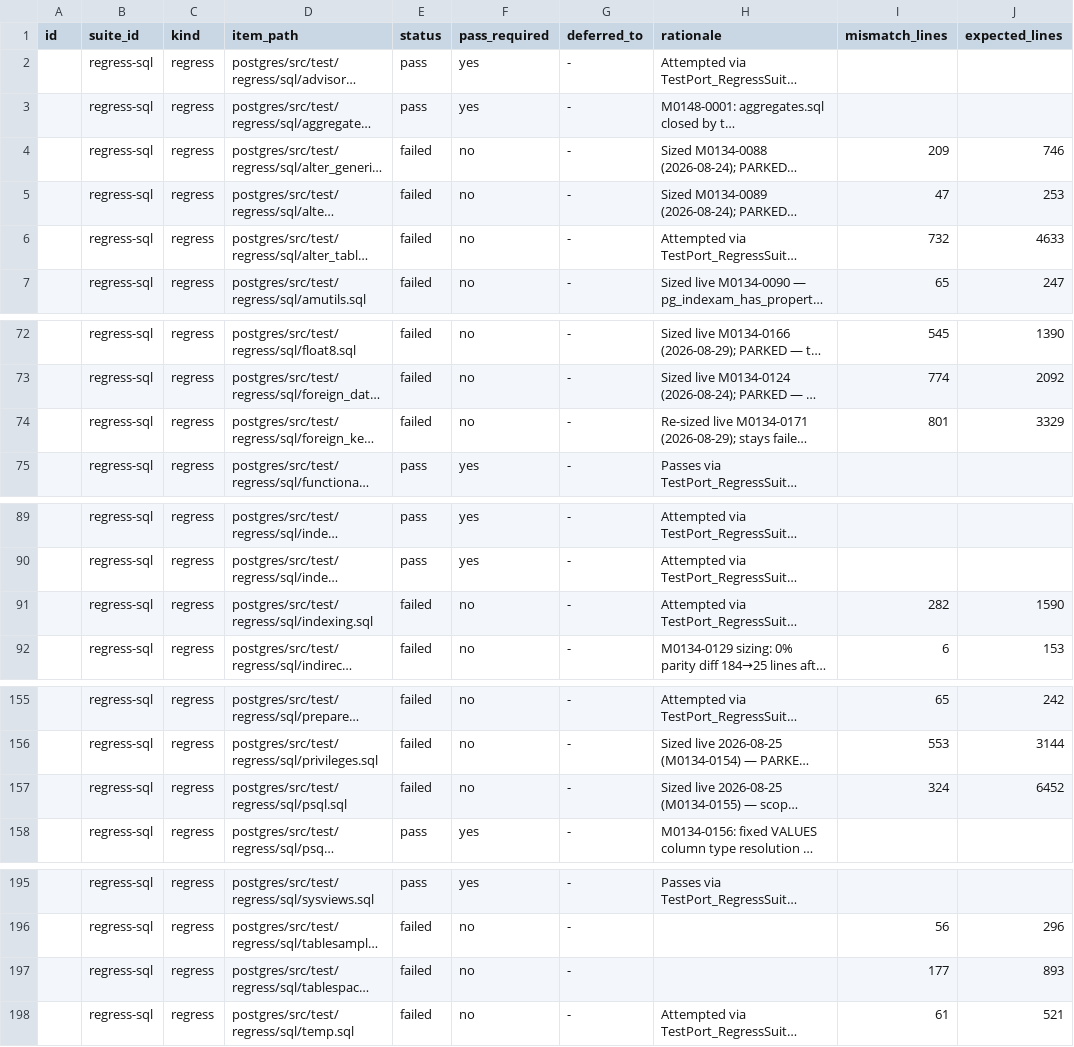
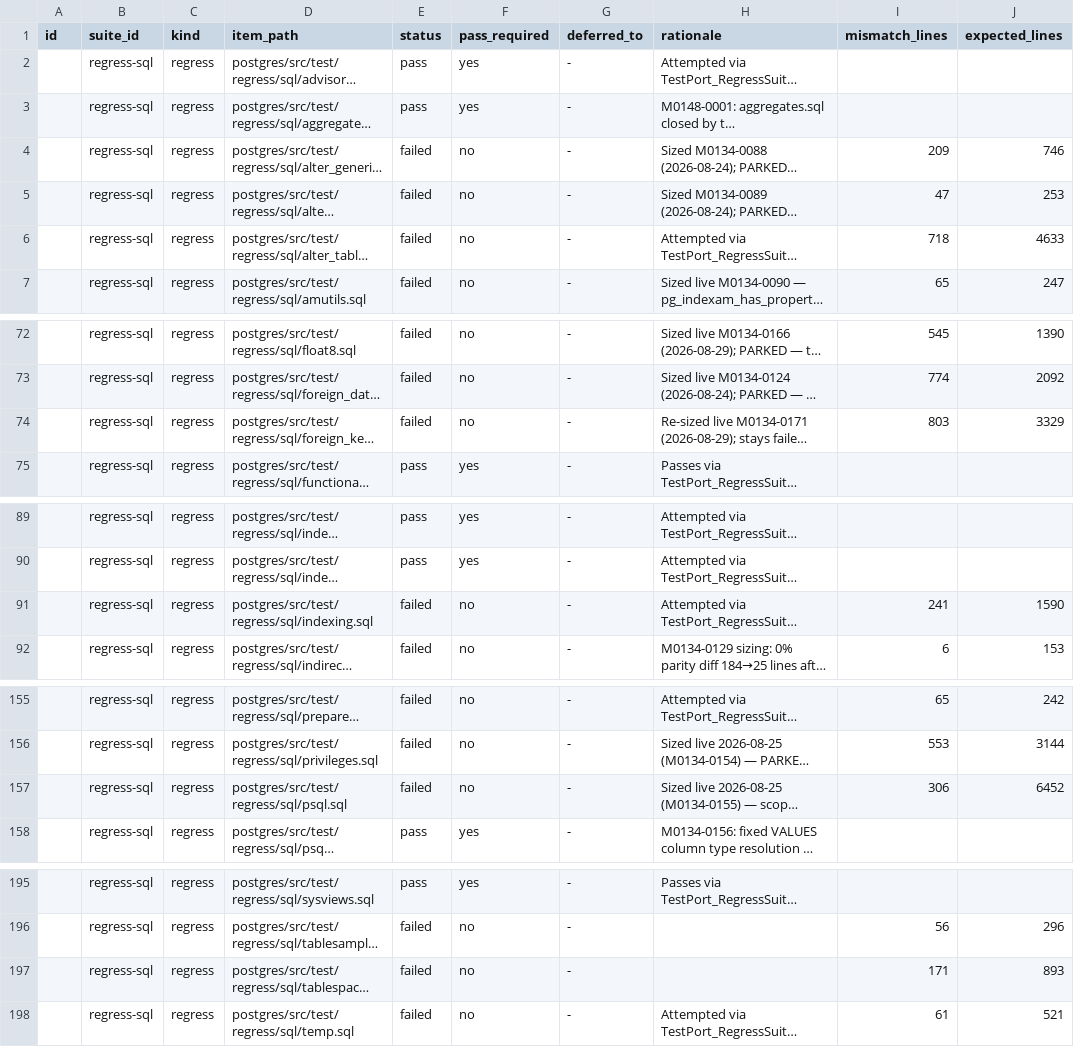
Before and after one commit to ryogrid/goopg, a CSV file: docs/test-port/postgres-oracle-target-inventory.csv, drawn as a sheet; only a part is shown, gaps mark what is left out; long unchanged cells end in …; the diff names each change by its address in the sheet, - before the commit and + after, or states it on an @@ line.

```diff
--- a/docs/test-port/postgres-oracle-target-inventory.csv
+++ b/docs/test-port/postgres-oracle-target-inventory.csv
-I6 (mismatch_lines): 732
+I6 (mismatch_lines): 718
-I74 (mismatch_lines): 801
+I74 (mismatch_lines): 803
-I91 (mismatch_lines): 282
+I91 (mismatch_lines): 241
-I157 (mismatch_lines): 324
+I157 (mismatch_lines): 306
-I197 (mismatch_lines): 177
+I197 (mismatch_lines): 171
```
Also changed, not shown: 7 other files.
